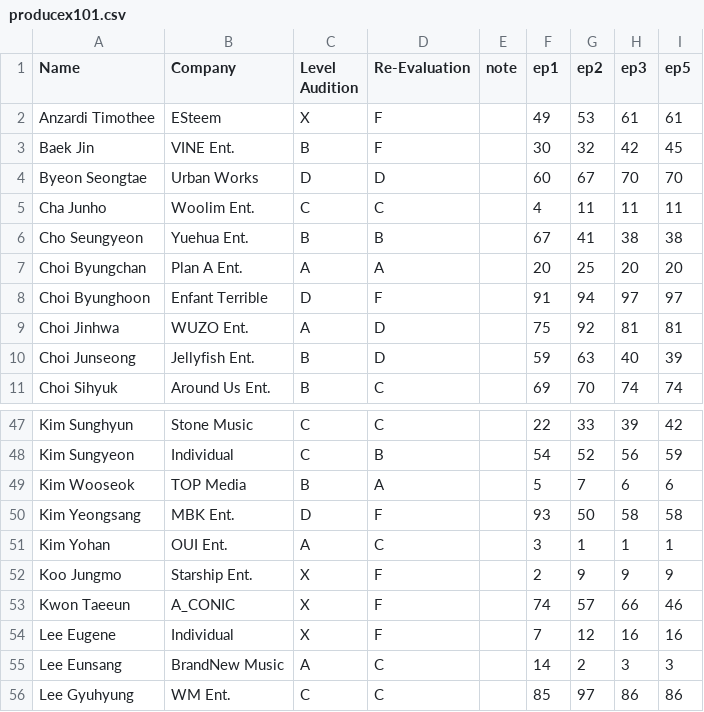
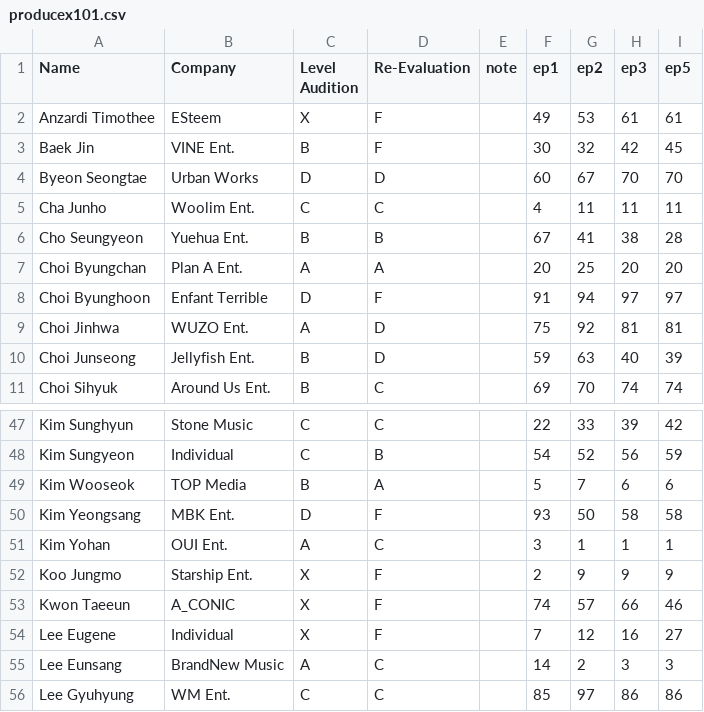
Before and after one commit to ajyu124/px101ranking, a CSV file: producex101.csv, drawn as a sheet; only a part is shown, gaps mark what is left out.

Commit message:
Update producex101.csv

```diff
--- a/producex101.csv
+++ b/producex101.csv
@@ -5,3 +5,3 @@ Byeon Seongtae,Urban Works,D,D,,60,67,70,70
 Cha Junho,Woolim Ent.,C,C,,4,11,11,11
-Cho Seungyeon,Yuehua Ent.,B,B,,67,41,38,38
+Cho Seungyeon,Yuehua Ent.,B,B,,67,41,38,28
 Choi Byungchan,Plan A Ent.,A,A,,20,25,20,20
@@ -53,3 +53,3 @@ Koo Jungmo,Starship Ent.,X,F,,2,9,9,9
 Kwon Taeeun,A_CONIC,X,F,,74,57,66,46
-Lee Eugene,Individual,X,F,,7,12,16,16
+Lee Eugene,Individual,X,F,,7,12,16,27
 Lee Eunsang,BrandNew Music,A,C,,14,2,3,3
```
